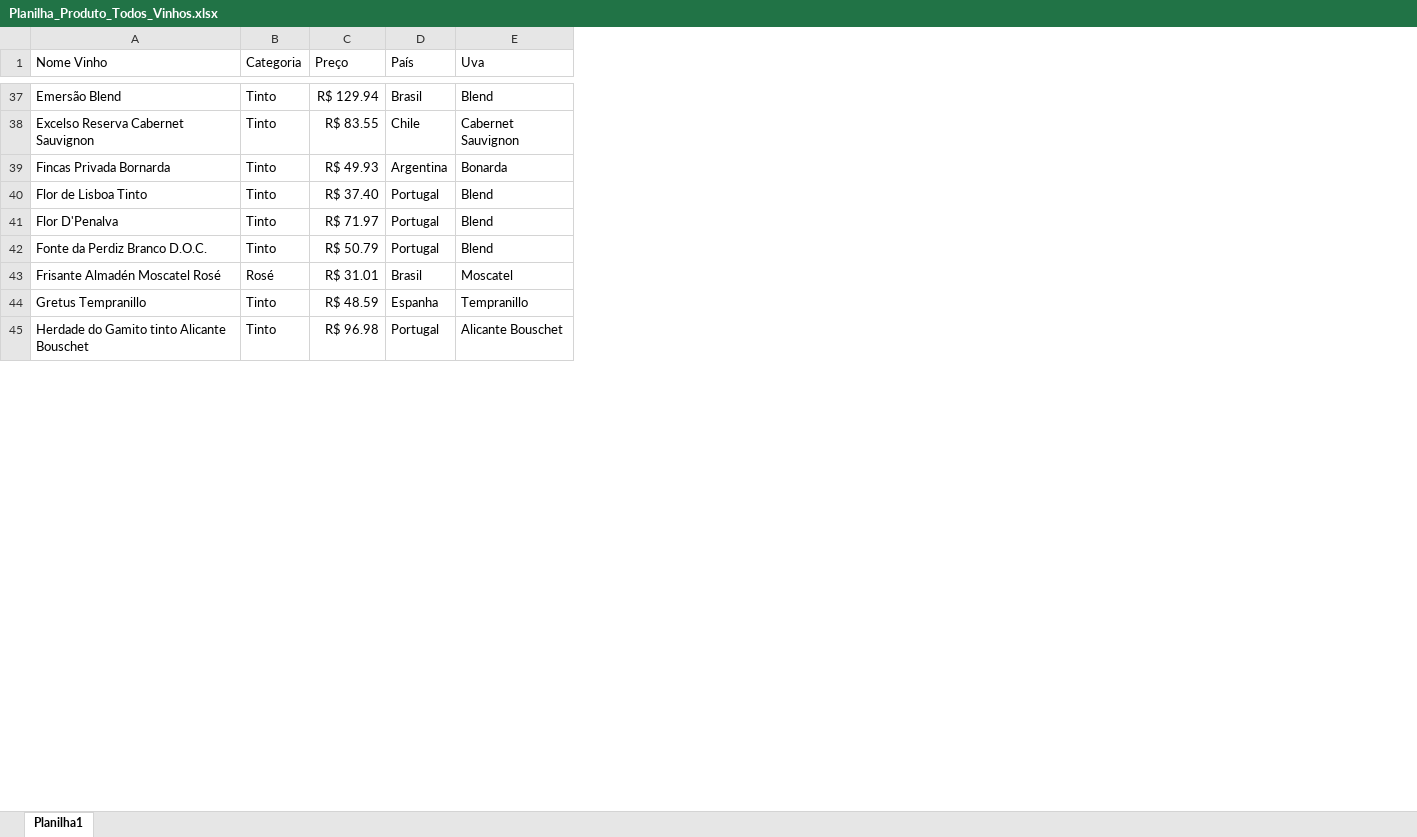
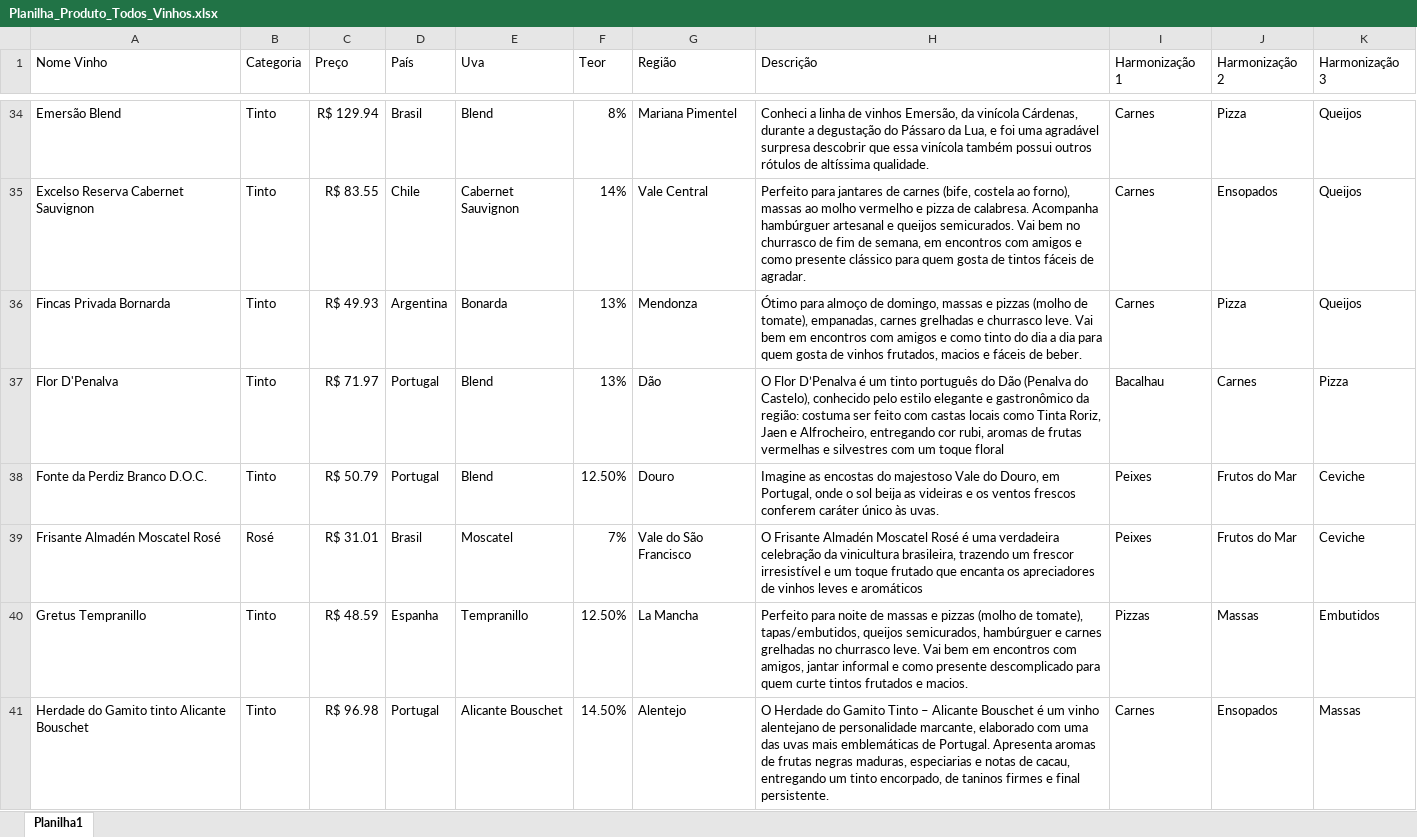
Before and after one commit to adrarrod/adrarrod-vinhoeharmonia, an Excel workbook: Planilha_Produto_Todos_Vinhos.xlsx, sheet Planilha1, drawn as a sheet; only a part is shown, gaps mark what is left out; values as stored, in another font and other column widths than the file's, no borders; removed rows and columns are numbered as before the commit, all else as after; the diff covers the shown part only; the diff names each change by its address in the sheet, - before the commit and + after, or states it on an @@ line.

```diff
--- a/Planilha_Produto_Todos_Vinhos.xlsx (sheet Planilha1)
+++ b/Planilha_Produto_Todos_Vinhos.xlsx (sheet Planilha1)
+column F (Teor), rows 34-41: 8% | 14% | 13% | 13% | 12.50% | 7% | 12.50% | 14.50%
+column G (Região), rows 34-41: Mariana Pimentel | Vale Central | Mendonza | Dão | Douro | Vale do São Francisco | La Mancha | Alentejo
+column H (Descrição), rows 34-41: Conheci a linha de vinhos Emersão, da vinícola Cárdenas, durante a degustação do Pássaro da Lua, e foi uma agradável surpresa descobrir que essa vinícola também possui outros rótulos de altíssima qualidade. | Perfeito para jantares de carnes (bife, costela ao forno), massas ao molho vermelho e pizza de calabresa. Acompanha hambúrguer artesanal e queijos semicurados. Vai bem no churrasco de fim de semana, em encontros com amigos e como presente clássico para quem gosta de tintos fáceis de agradar. | Ótimo para almoço de domingo, massas e pizzas (molho de tomate), empanadas, carnes grelhadas e churrasco leve. Vai bem em encontros com amigos e como tinto do dia a dia para quem gosta de vinhos frutados, macios e fáceis de beber. | O Flor D’Penalva é um tinto português do Dão (Penalva do Castelo), conhecido pelo estilo elegante e gastronômico da região: costuma ser feito com castas locais como Tinta Roriz, Jaen e Alfrocheiro, entregando cor rubi, aromas de frutas vermelhas e silvestres com um toque floral | Imagine as encostas do majestoso Vale do Douro, em Portugal, onde o sol beija as videiras e os ventos frescos conferem caráter único às uvas. | O Frisante Almadén Moscatel Rosé é uma verdadeira celebração da vinicultura brasileira, trazendo um frescor irresistível e um toque frutado que encanta os apreciadores de vinhos leves e aromáticos | Perfeito para noite de massas e pizzas (molho de tomate), tapas/embutidos, queijos semicurados, hambúrguer e carnes grelhadas no churrasco leve. Vai bem em encontros com amigos, jantar informal e como presente descomplicado para quem curte tintos frutados e macios. | O Herdade do Gamito Tinto – Alicante Bouschet é um vinho alentejano de personalidade marcante, elaborado com uma das uvas mais emblemáticas de Portugal. Apresenta aromas de frutas negras maduras, especiarias e notas de cacau, entregando um tinto encorpado, de taninos firmes e final persistente.
+column I (Harmonização 1), rows 34-41: Carnes | Carnes | Carnes | Bacalhau | Peixes | Peixes | Pizzas | Carnes
+column J (Harmonização 2), rows 34-41: Pizza | Ensopados | Pizza | Carnes | Frutos do Mar | Frutos do Mar | Massas | Ensopados
+column K (Harmonização 3), rows 34-41: Queijos | Queijos | Queijos | Pizza | Ceviche | Ceviche | Embutidos | Massas
-row 40: Flor de Lisboa Tinto | Tinto | R$ 37.40 | Portugal | Blend
```
Also changed, not shown: 5 removed rows and 4 edited cells elsewhere in this sheet, 16 other files.
